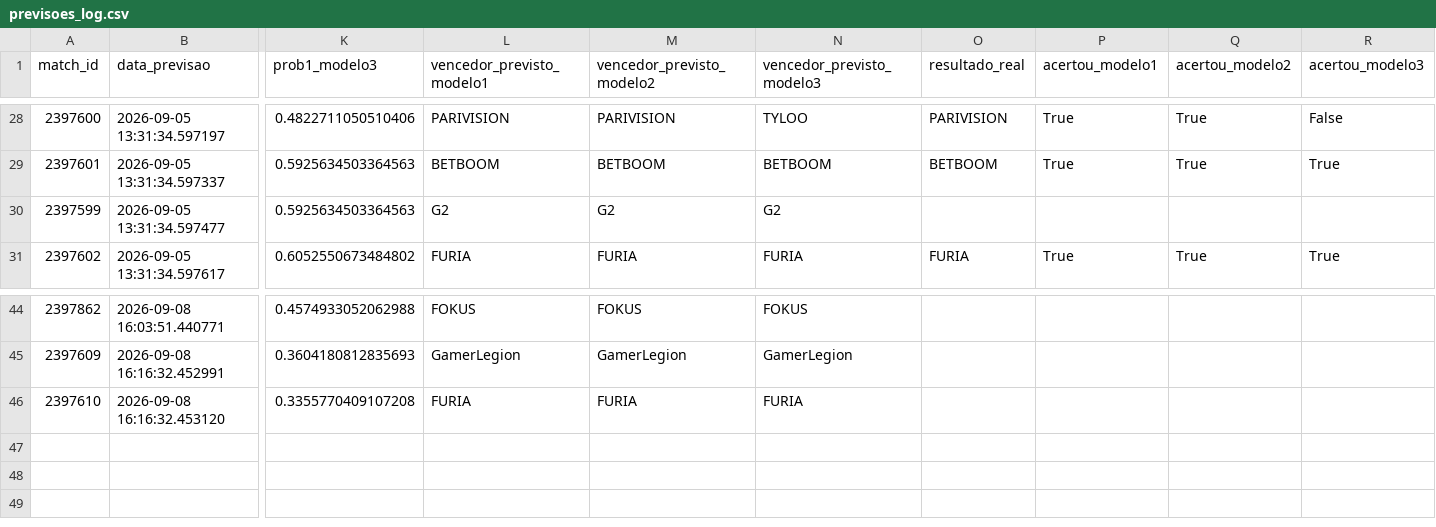
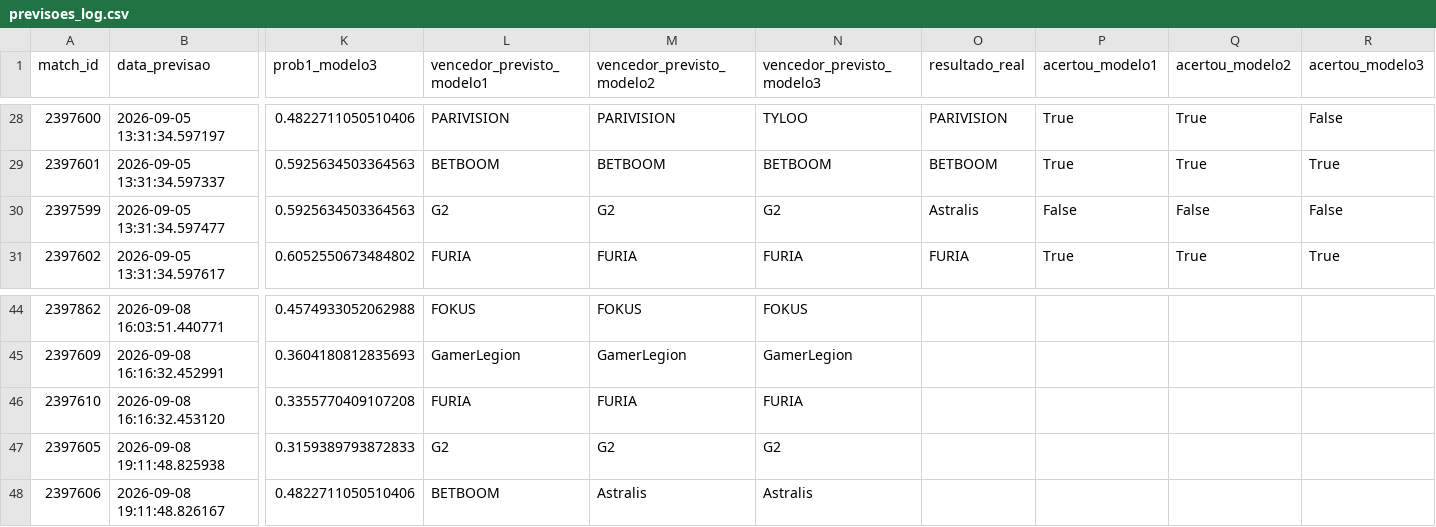
Before and after one commit to ppxdpp17/CS2-Predictor, a CSV file: data/previsoes_log.csv, drawn as a sheet; only a part is shown, gaps mark what is left out; rows hold the shown columns only; the diff names each change by its address in the sheet, - before the commit and + after, or states it on an @@ line.

```diff
--- a/data/previsoes_log.csv
+++ b/data/previsoes_log.csv
-O30 (resultado_real): (empty)
+O30 (resultado_real): Astralis
-P30 (acertou_modelo1): (empty)
+P30 (acertou_modelo1): False
-Q30 (acertou_modelo2): (empty)
+Q30 (acertou_modelo2): False
-R30 (acertou_modelo3): (empty)
+R30 (acertou_modelo3): False
+row 47: 2397605 | 2026-09-08 19:11:48.825938 | 0.3159389793872833 | G2 | G2 | G2
+row 48: 2397606 | 2026-09-08 19:11:48.826167 | 0.4822711050510406 | BETBOOM | Astralis | Astralis
```
